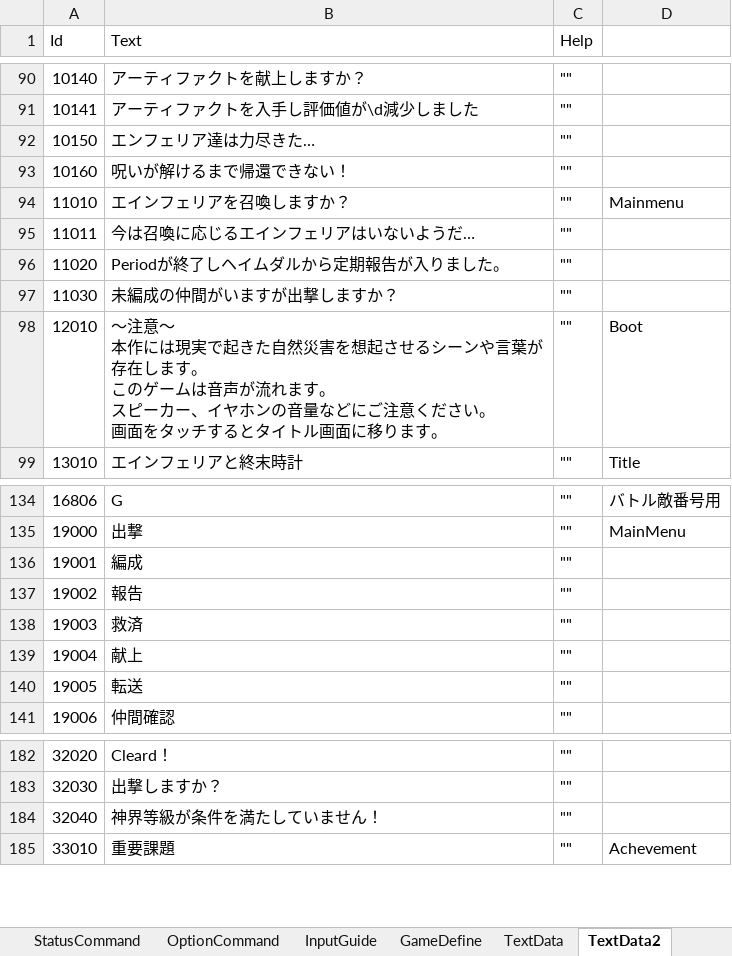
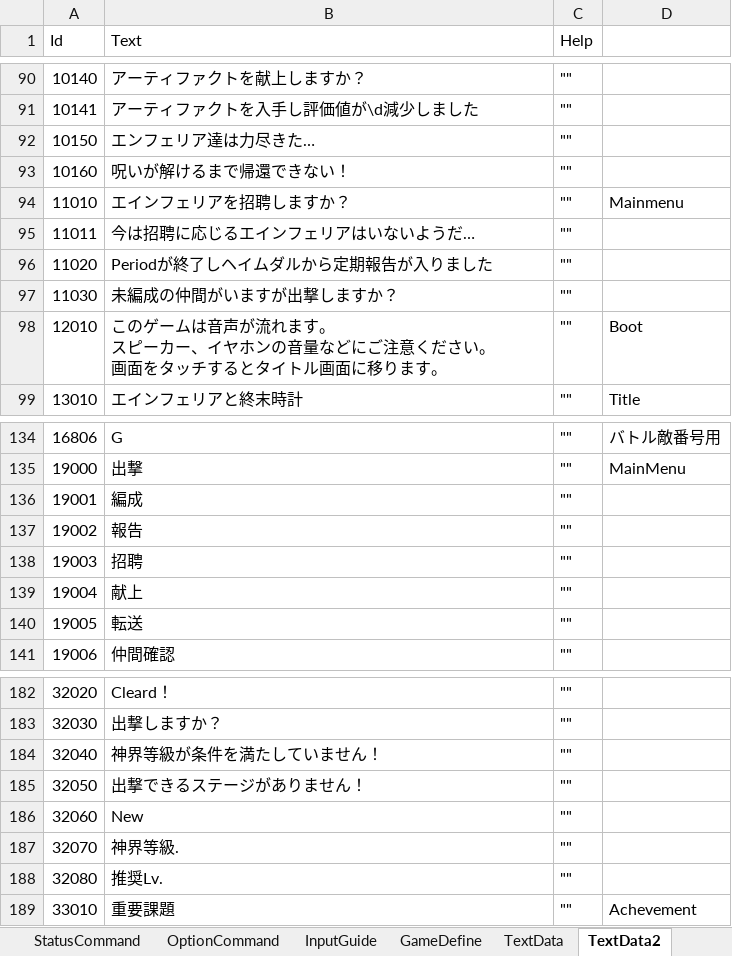
Before and after one commit to seedsclaft/hibikakeut, an Excel workbook: Assets/Data/System.xlsx, sheet TextData2, drawn as a sheet; only a part is shown, gaps mark what is left out; values as stored, in another font and other column widths than the file's, no borders; ↵ is a line break in a cell; the diff names each change by its address in the sheet, - before the commit and + after, or states it on an @@ line.

```diff
--- a/Assets/Data/System.xlsx (sheet TextData2)
+++ b/Assets/Data/System.xlsx (sheet TextData2)
-B94 (Text): エインフェリアを召喚しますか？
+B94 (Text): エインフェリアを招聘しますか？
-B95 (Text): 今は召喚に応じるエインフェリアはいないようだ…
+B95 (Text): 今は招聘に応じるエインフェリアはいないようだ…
-B96 (Text): Periodが終了しヘイムダルから定期報告が入りました。
+B96 (Text): Periodが終了しヘイムダルから定期報告が入りました
-B98 (Text): ～注意～ ↵ 本作には現実で起きた自然災害を想起させるシーンや言葉が存在します。 ↵ このゲー…
+B98 (Text): このゲー…
-B138 (Text): 救済
+B138 (Text): 招聘
+row 185: 32050 | 出撃できるステージがありません！ | ""
+row 186: 32060 | New | ""
+row 187: 32070 | 神界等級. | ""
+row 188: 32080 | 推奨Lv. | ""
```
Also changed, not shown: Assets/Data/Stages.xlsx, 28 other files.
